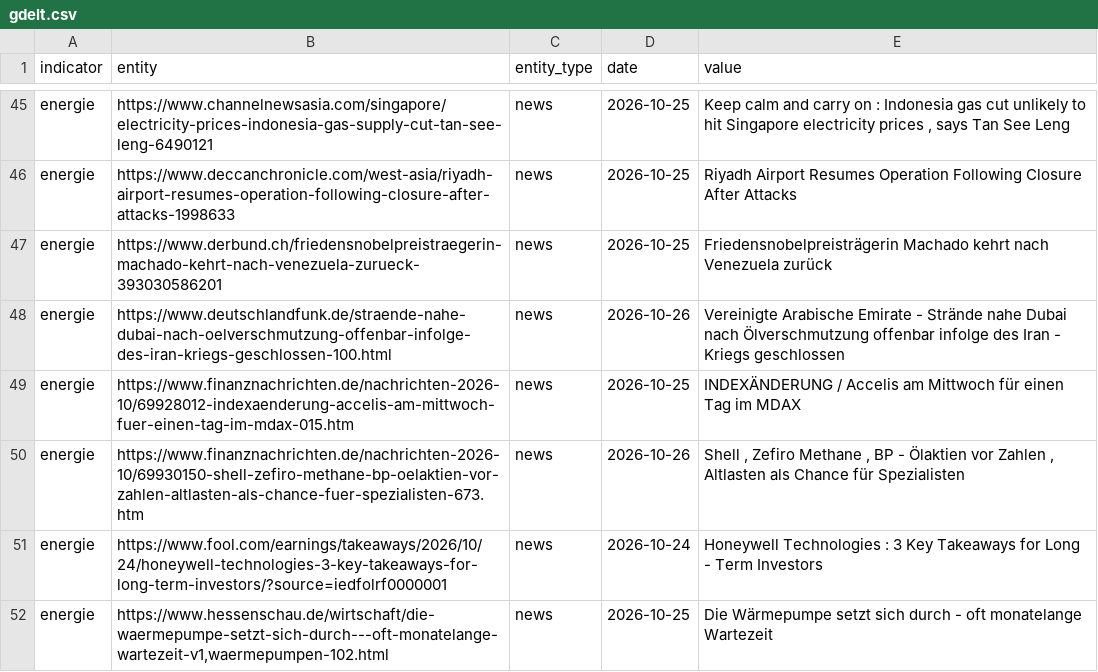
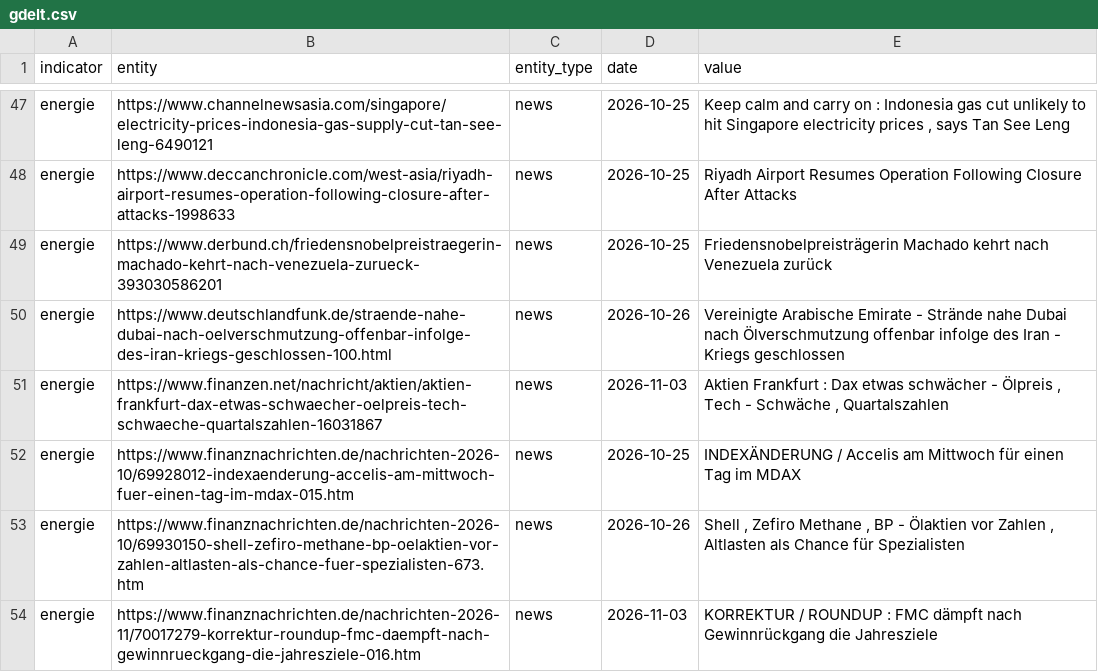
Before and after one commit to Delta6616/OneWorldInitiative, a CSV file: data/gdelt.csv, drawn as a sheet; only a part is shown, gaps mark what is left out; the shorter side is filled out with more unchanged rows; the diff covers the shown part only.

```diff
--- a/data/gdelt.csv
+++ b/data/gdelt.csv
@@ -48,3 +50,5 @@ energie,https://www.derbund.ch/friedensnobelpreistraegerin-machado-kehrt-nach-ve
 energie,https://www.deutschlandfunk.de/straende-nahe-dubai-nach-oelverschmutzung-offenbar-infolge-des-iran-kriegs-geschlossen-100.html,news,2026-10-26,Vereinigte Arabische Emirate - Strände nahe Dubai nach Ölverschmutzung offenbar infolge des Iran - Kriegs geschlossen
+energie,https://www.finanzen.net/nachricht/aktien/aktien-frankfurt-dax-etwas-schwaecher-oelpreis-tech-schwaeche-quartalszahlen-16031867,news,2026-11-03,"Aktien Frankfurt : Dax etwas schwächer - Ölpreis , Tech - Schwäche , Quartalszahlen"
 energie,https://www.finanznachrichten.de/nachrichten-2026-10/69928012-indexaenderung-accelis-am-mittwoch-fuer-einen-tag-im-mdax-015.htm,news,2026-10-25,INDEXÄNDERUNG / Accelis am Mittwoch für einen Tag im MDAX
 energie,https://www.finanznachrichten.de/nachrichten-2026-10/69930150-shell-zefiro-methane-bp-oelaktien-vor-zahlen-altlasten-als-chance-fuer-spezialisten-673.htm,news,2026-10-26,"Shell , Zefiro Methane , BP - Ölaktien vor Zahlen , Altlasten als Chance für Spezialisten"
+energie,https://www.finanznachrichten.de/nachrichten-2026-11/70017279-korrektur-roundup-fmc-daempft-nach-gewinnrueckgang-die-jahresziele-016.htm,news,2026-11-03,KORREKTUR / ROUNDUP : FMC dämpft nach Gewinnrückgang die Jahresziele
```
Also changed, not shown: 8 added rows elsewhere in this file, 6 other files.
